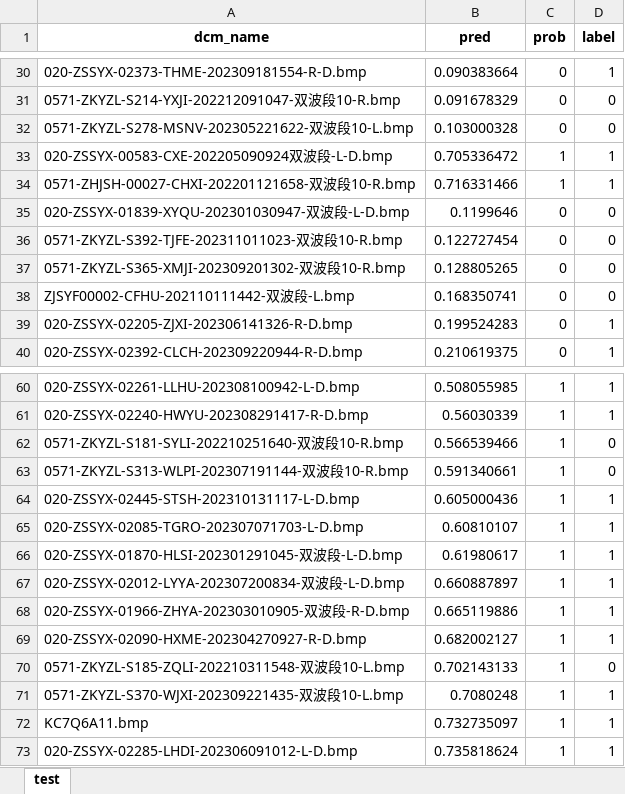
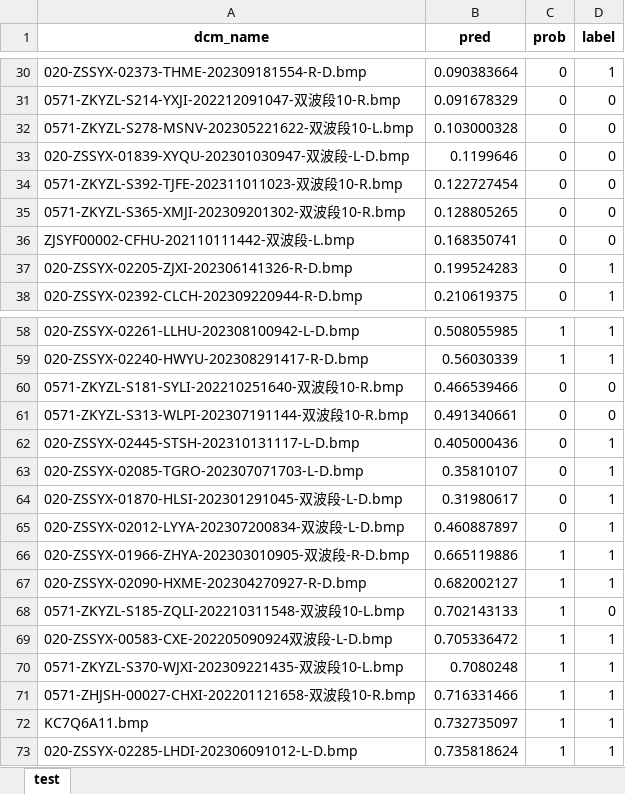
Before and after one commit to ywy-github/NIRModel, an Excel workbook: models3/excels3/TResnet.xlsx, sheet test, drawn as a sheet; only a part is shown, gaps mark what is left out; values as stored, in another font and other column widths than the file's, no borders; addresses are those after the commit; the diff names each change by its address in the sheet, - before the commit and + after, or states it on an @@ line.

```diff
--- a/models3/excels3/TResnet.xlsx (sheet test)
+++ b/models3/excels3/TResnet.xlsx (sheet test)
-B60 (pred): 0.566539466
+B60 (pred): 0.466539466
-C60:C65 (prob): 1
+C60:C65 (prob): 0
-B61 (pred): 0.591340661
+B61 (pred): 0.491340661
-B62 (pred): 0.605000436
+B62 (pred): 0.405000436
-B63 (pred): 0.60810107
+B63 (pred): 0.35810107
-B64 (pred): 0.61980617
+B64 (pred): 0.31980617
-B65 (pred): 0.660887897
+B65 (pred): 0.460887897
@@ row 33 moved to row 69: 020-ZSSYX-00583-CXE-202205090924双波段-L-D.… @@
@@ row 34 moved to row 71: 0571-ZHJSH-00027-CHXI-202201121658-双波段10… @@
```
Also changed, not shown: models2/excels3/Resnet18.xlsx, models2/excels3/SRCNet.xlsx, 11 other files.
